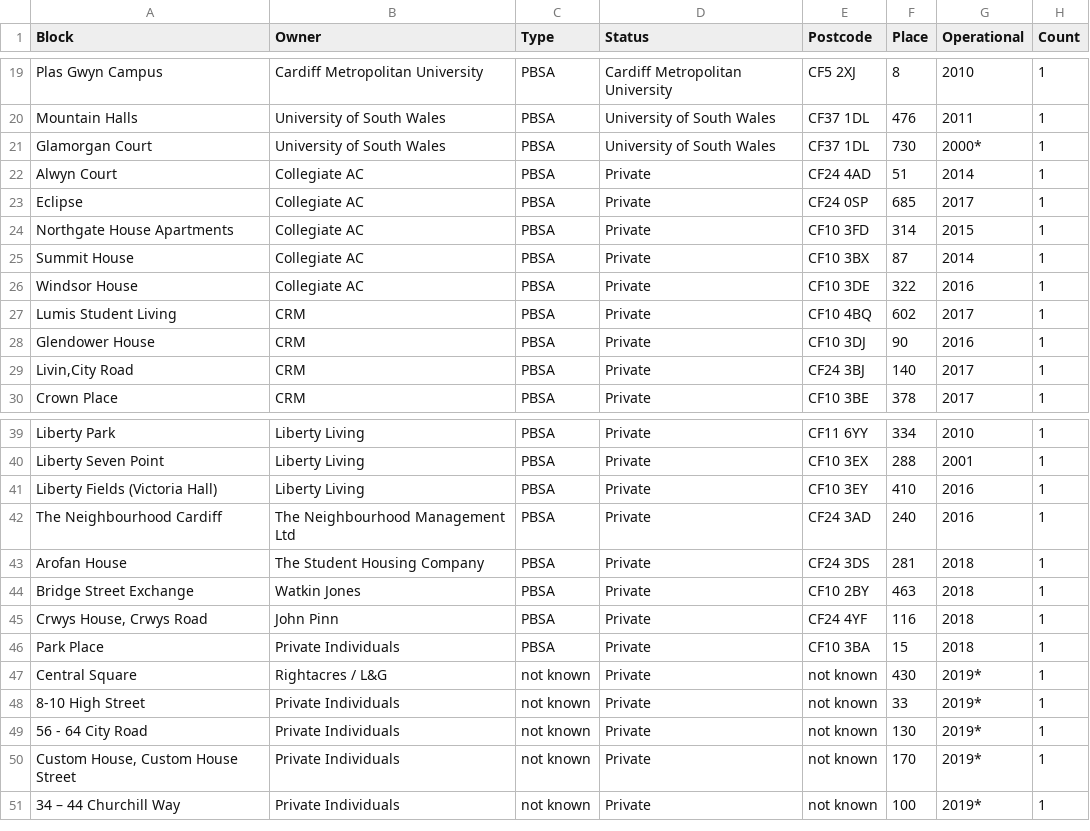
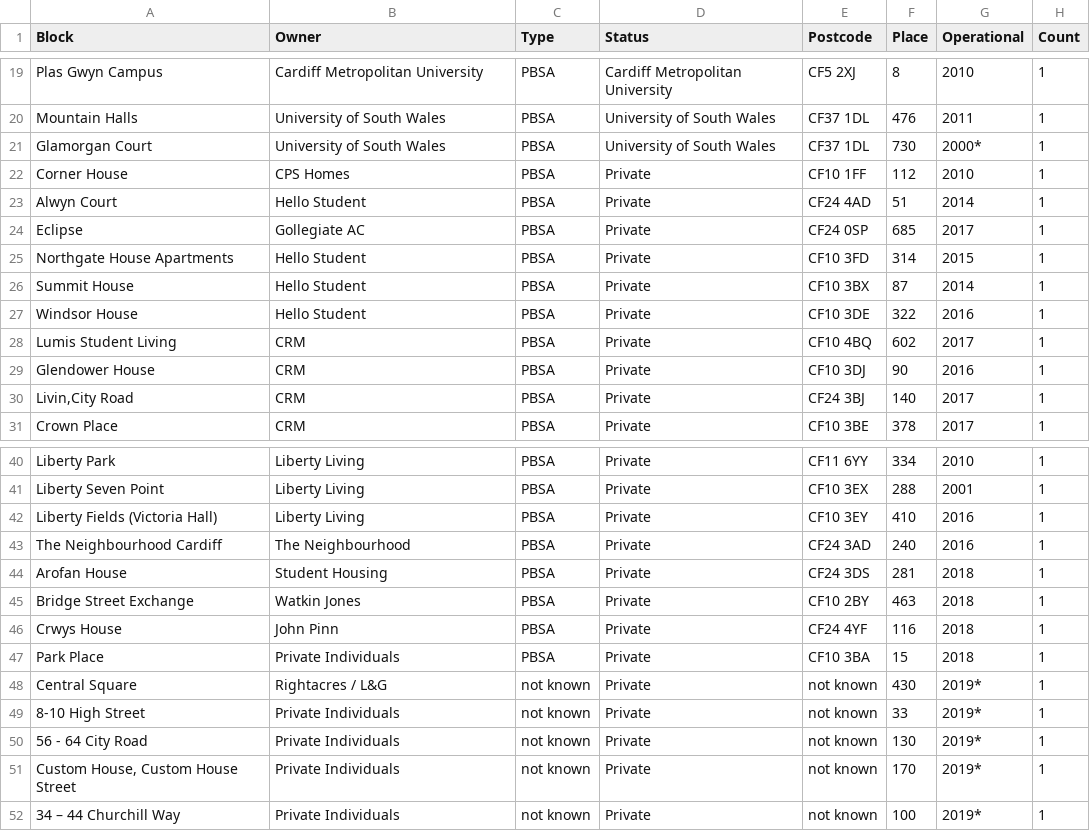
Before and after one commit to ZQVicky/dissertation.github.io, a CSV file: data/Article 2/doms.csv, drawn as a sheet; only a part is shown, gaps mark what is left out; addresses are those after the commit; the diff names each change by its address in the sheet, - before the commit and + after, or states it on an @@ line.

```diff
--- a/data/Article 2/doms.csv
+++ b/data/Article 2/doms.csv
+row 22: Corner House | CPS Homes | PBSA | Private | CF10 1FF | 112 | 2010 | 1
-B23 (Owner): Collegiate AC
+B23 (Owner): Hello Student
-B24 (Owner): Collegiate AC
+B24 (Owner): Gollegiate AC
-B25:B27 (Owner): Collegiate AC
+B25:B27 (Owner): Hello Student
-B43 (Owner): The Neighbourhood Management Ltd
+B43 (Owner): The Neighbourhood
-B44 (Owner): The Student Housing Company
+B44 (Owner): Student Housing
-A46 (Block): Crwys House, Crwys Road
+A46 (Block): Crwys House
```
Also changed, not shown: data/Article 3/tenure type.csv, 14 other files.
